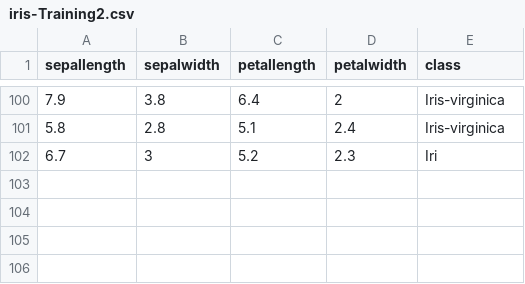
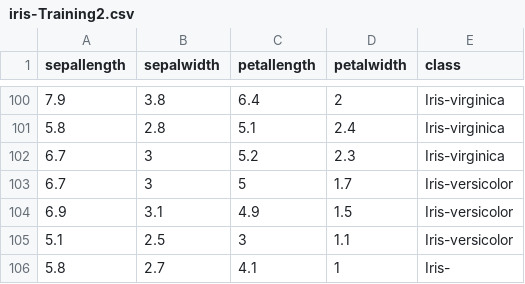
Before and after one commit to FatioSE/Kernel-PCA-DR, a CSV file: datasets/iris/iris-Training2.csv, drawn as a sheet; only a part is shown, gaps mark what is left out.

```diff
--- a/datasets/iris/iris-Training2.csv
+++ b/datasets/iris/iris-Training2.csv
@@ -101,2 +101,6 @@ sepallength,sepalwidth,petallength,petalwidth,class
 5.8,2.8,5.1,2.4,Iris-virginica
-6.7,3,5.2,2.3,Iri
+6.7,3,5.2,2.3,Iris-virginica
+6.7,3,5,1.7,Iris-versicolor
+6.9,3.1,4.9,1.5,Iris-versicolor
+5.1,2.5,3,1.1,Iris-versicolor
+5.8,2.7,4.1,1,Iris-
```
